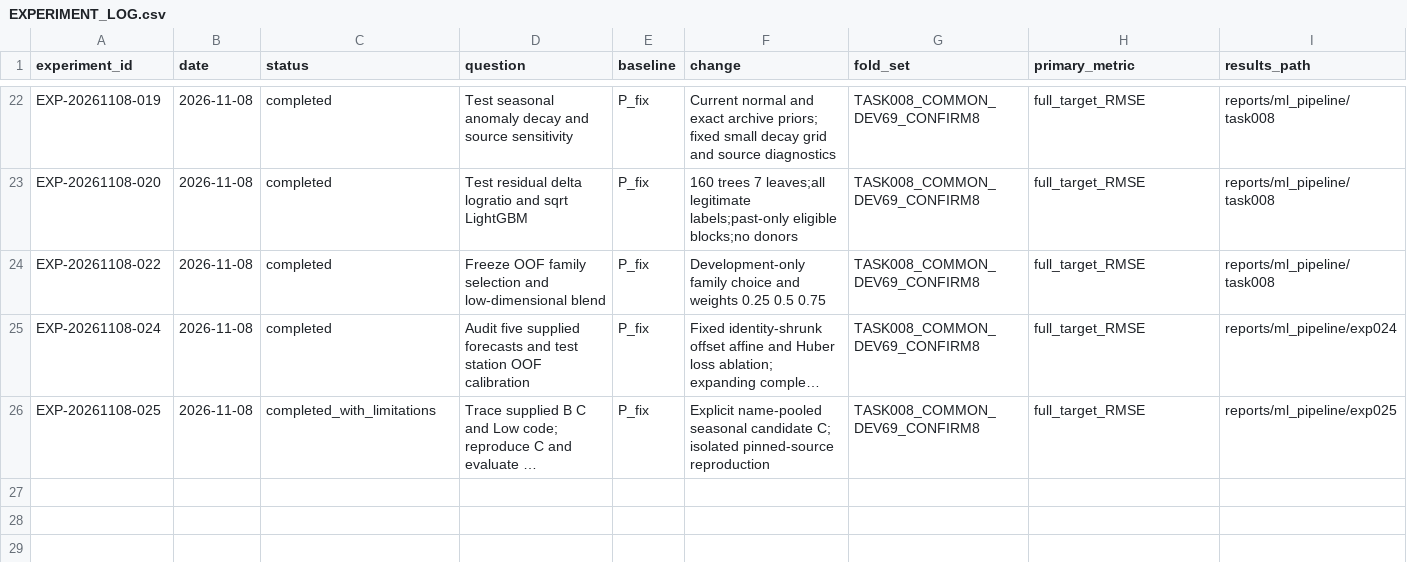
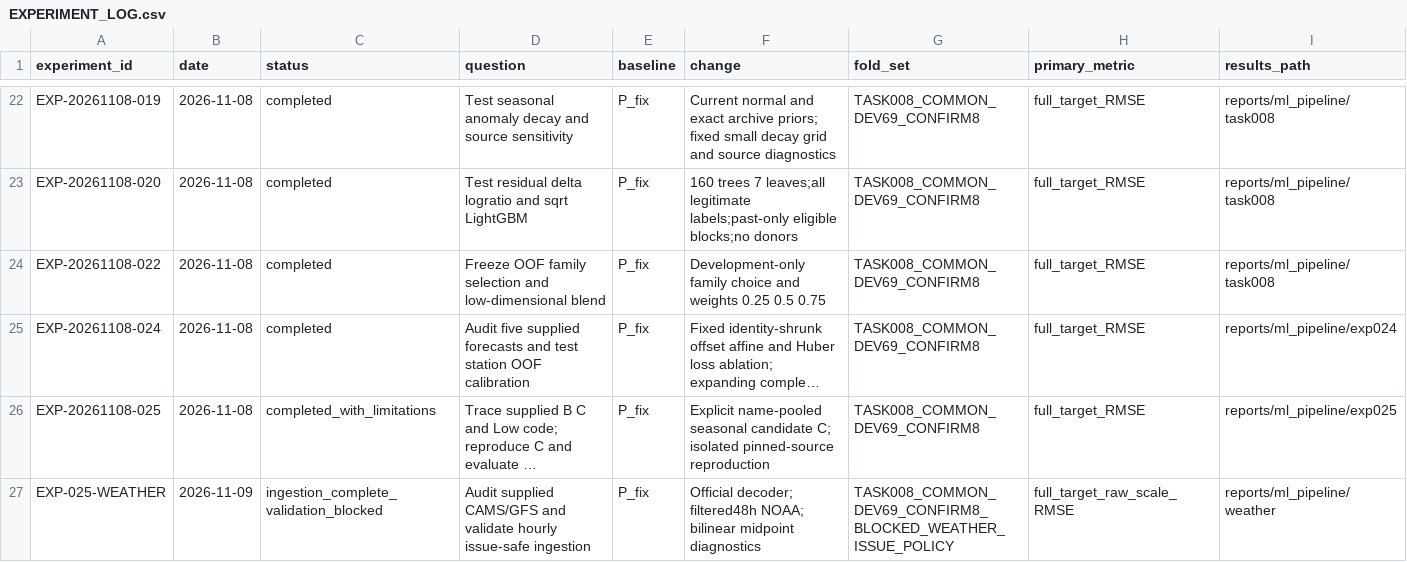
Before and after one commit to acchasujal/aqi, a CSV file: experiments/EXPERIMENT_LOG.csv, drawn as a sheet; only a part is shown, gaps mark what is left out; long unchanged cells end in …; rows hold the shown columns only; the diff names each change by its address in the sheet, - before the commit and + after, or states it on an @@ line.

```diff
--- a/experiments/EXPERIMENT_LOG.csv
+++ b/experiments/EXPERIMENT_LOG.csv
+row 27: EXP-025-WEATHER | 2026-11-09 | ingestion_complete_validation_blocked | Audit supplied CAMS/GFS and validate hourly issue-safe ingestion | P_fix | Official decoder; filtered48h NOAA; bilinear midpoint diagnostics | TASK008_COMMON_DEV69_CONFIRM8_BLOCKED_WEATHER_ISSUE_POLICY | full_target_raw_scale_RMSE | reports/ml_pipeline/weather
```
Also changed, not shown: configs/feature_registry.csv, 34 other files.
